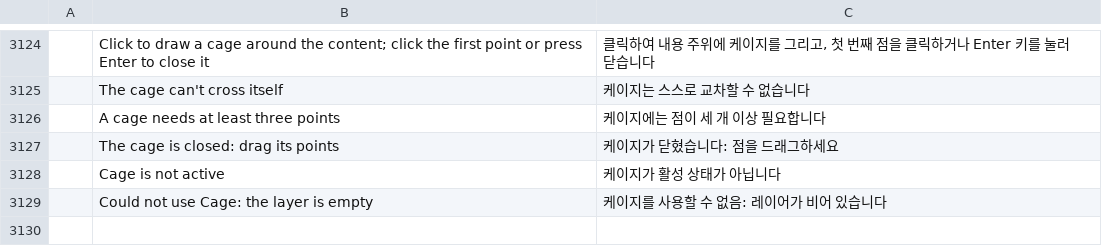
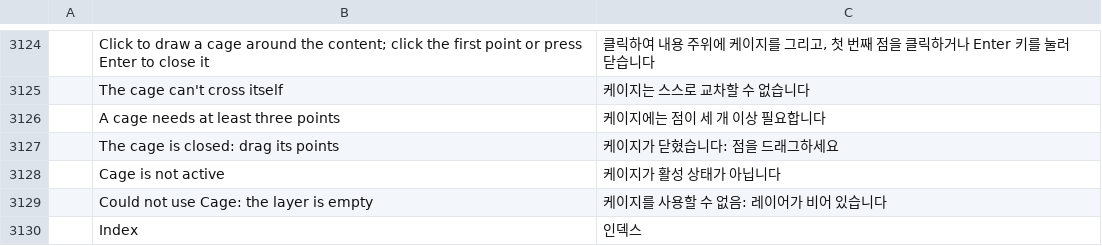
Before and after one commit to zdbosoxfan/local-image, a TSV file: crates/pc-ui-egui/src/i18n/ko.tsv, drawn as a sheet; only a part is shown, gaps mark what is left out; the diff names each change by its address in the sheet, - before the commit and + after, or states it on an @@ line.

```diff
--- a/crates/pc-ui-egui/src/i18n/ko.tsv
+++ b/crates/pc-ui-egui/src/i18n/ko.tsv
+row 3130:  | Index | 인덱스
```
Also changed, not shown: crates/pc-ui-egui/src/i18n/es.tsv, crates/pc-ui-egui/src/i18n/id.tsv, 25 other files.
